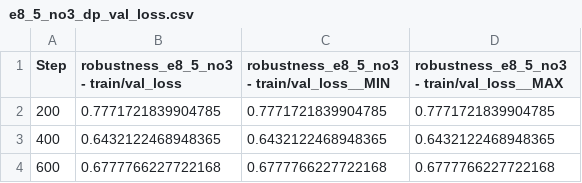
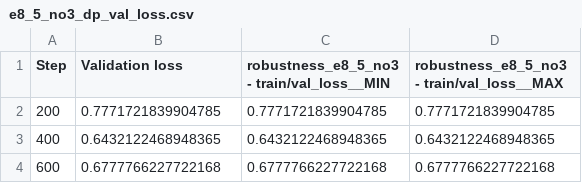
Before and after one commit to nicolas-duque/lerobot, a CSV file: lerobot/plots/csv/e8_5_no3_dp_val_loss.csv, drawn as a sheet; only a part is shown.

```diff
--- a/lerobot/plots/csv/e8_5_no3_dp_val_loss.csv
+++ b/lerobot/plots/csv/e8_5_no3_dp_val_loss.csv
@@ -1,2 +1,2 @@
-"Step","robustness_e8_5_no3 - train/val_loss","robustness_e8_5_no3 - train/val_loss__MIN","robustness_e8_5_no3 - train/val_loss__MAX"
+"Step","Validation loss","robustness_e8_5_no3 - train/val_loss__MIN","robustness_e8_5_no3 - train/val_loss__MAX"
 "200","0.7771721839904785","0.7771721839904785","0.7771721839904785"
```
Also changed, not shown: lerobot/plots/csv/e8_5_no3_dp_train_loss.csv, 1 other file.
